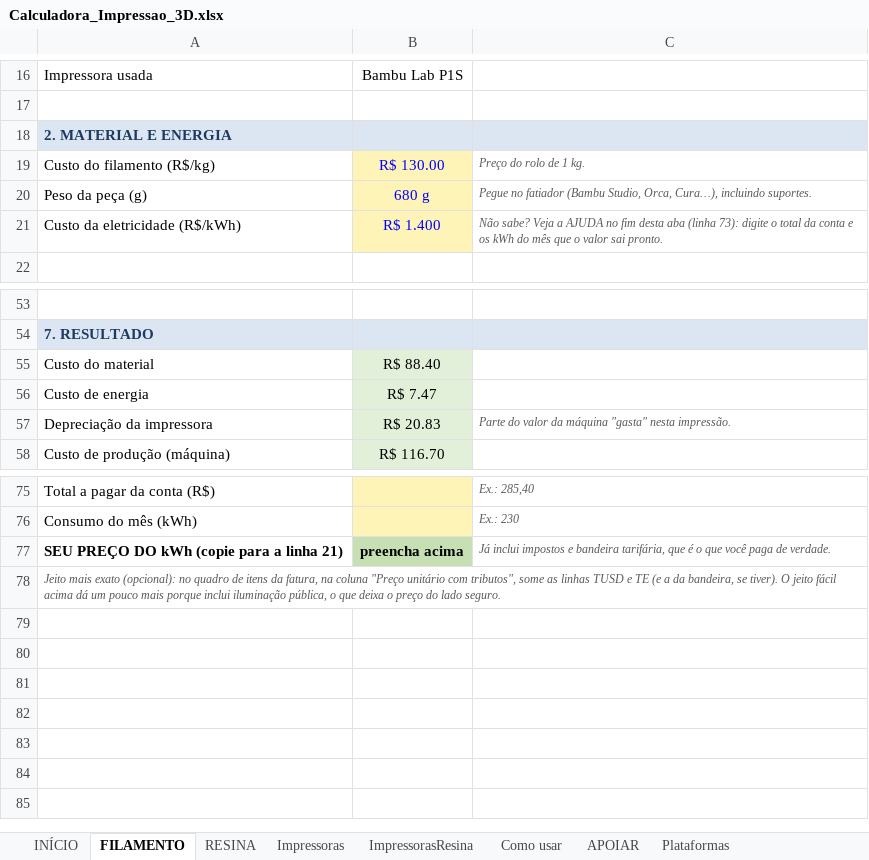
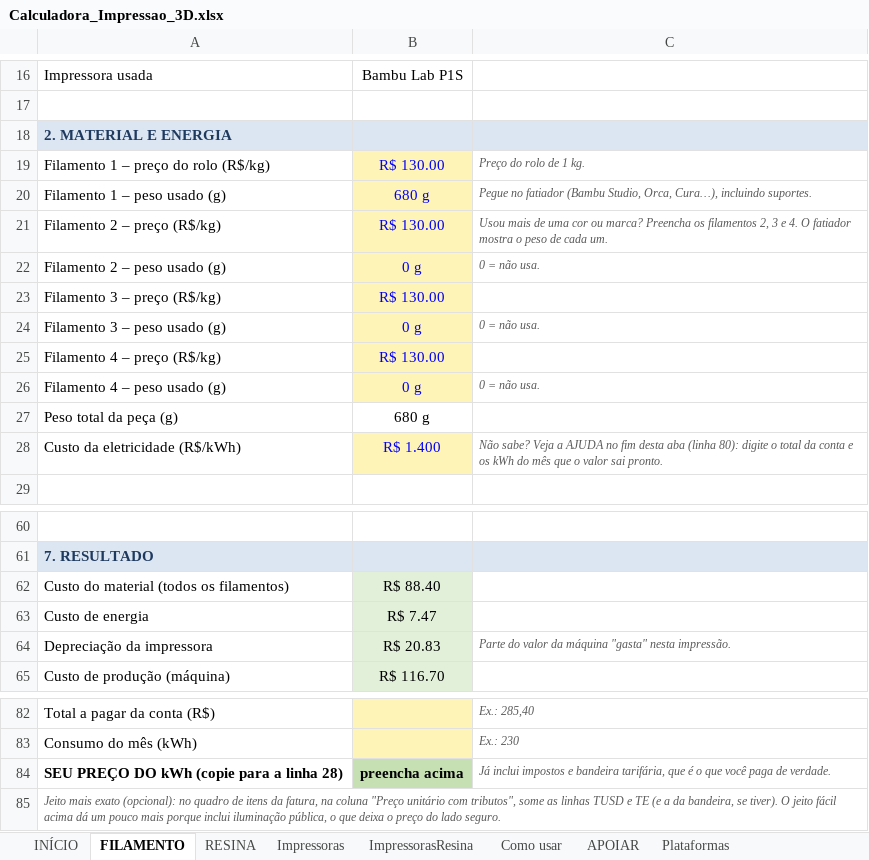
Before and after one commit to pablosousathe-dot/calculadora-3d, an Excel workbook: Calculadora_Impressao_3D.xlsx, sheet FILAMENTO, drawn as a sheet; only a part is shown, gaps mark what is left out; values as stored, in another font and other column widths than the file's, no borders; addresses are those after the commit; the diff names each change by its address in the sheet, - before the commit and + after, or states it on an @@ line.

```diff
--- a/Calculadora_Impressao_3D.xlsx (sheet FILAMENTO)
+++ b/Calculadora_Impressao_3D.xlsx (sheet FILAMENTO)
-A19: Custo do filamento (R$/kg)
+A19: Filamento 1 – preço do rolo (R$/kg)
-A20: Peso da peça (g)
+A20: Filamento 1 – peso usado (g)
+row 21: Filamento 2 – preço (R$/kg) | R$ 130.00 | Usou mais de uma cor ou marca? Preencha os filamentos 2, 3 e 4. O fatiador mostra o peso de cada um.
+row 22: Filamento 2 – peso usado (g) | 0 g | 0 = não usa.
+row 23: Filamento 3 – preço (R$/kg) | R$ 130.00
+row 24: Filamento 3 – peso usado (g) | 0 g | 0 = não usa.
+row 25: Filamento 4 – preço (R$/kg) | R$ 130.00
+row 26: Filamento 4 – peso usado (g) | 0 g | 0 = não usa.
+row 27: Peso total da peça (g) | 680 g
-C28: …aba (linha 73): digite o…
+C28: …aba (linha 80): digite o…
-A62: Custo do material
+A62: Custo do material (todos os filamentos)
-A84: SEU PREÇO DO kWh (copie para a linha 21)
+A84: SEU PREÇO DO kWh (copie para a linha 28)
```
Also changed, not shown: sheet Como usar, sheet INÍCIO, sheet RESINA, formulas that keep their value, 3 other files.
